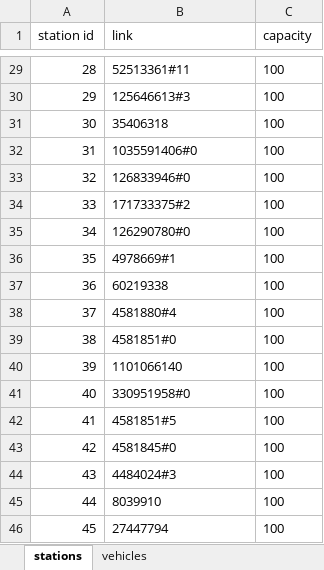
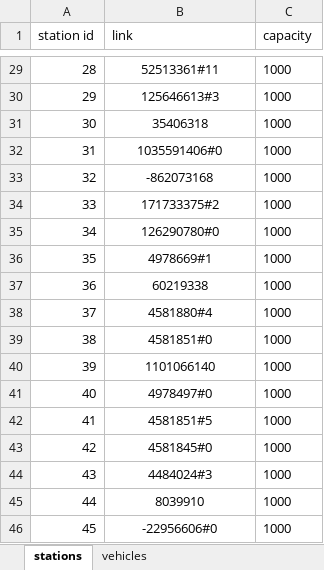
Before and after one commit to Zhuoerliu00/matsim-berlin, an Excel workbook: src/main/java/org/matsim/prepare/roller/vehicles_stations.xlsx, sheet stations, drawn as a sheet; only a part is shown, gaps mark what is left out; values as stored, in another font and other column widths than the file's, no borders; the diff covers the shown part only; the diff names each change by its address in the sheet, - before the commit and + after, or states it on an @@ line.

```diff
--- a/src/main/java/org/matsim/prepare/roller/vehicles_stations.xlsx (sheet stations)
+++ b/src/main/java/org/matsim/prepare/roller/vehicles_stations.xlsx (sheet stations)
-B29:B46 alignment: left
+B29:B46 alignment: center
-C29:C46 (capacity): 100
+C29:C46 (capacity): 1000
-B33 (link): 126833946#0
+B33 (link): -862073168
-B41 (link): 330951958#0
+B41 (link): 4978497#0
-B46 (link): 27447794
+B46 (link): -22956606#0
```
Also changed, not shown: 27 edited cells and cell formats elsewhere in this sheet, 5 other files.
